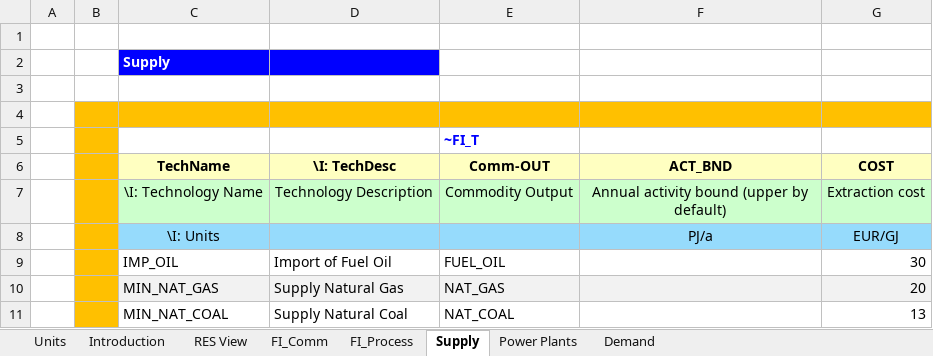
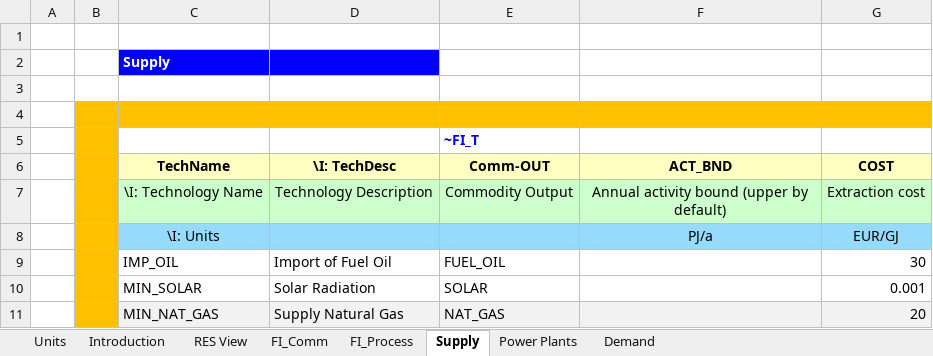
Before and after one commit to julianpwl13/Integrated-Energy-Resource-Planning, an Excel workbook: VT_ELAND_ALL_V01.xlsx, sheet Supply, drawn as a sheet; values as stored, in another font and other column widths than the file's, no borders; removed rows and columns are numbered as before the commit, all else as after; the diff names each change by its address in the sheet, - before the commit and + after, or states it on an @@ line.

```diff
--- a/VT_ELAND_ALL_V01.xlsx (sheet Supply)
+++ b/VT_ELAND_ALL_V01.xlsx (sheet Supply)
+row 10:  |  | MIN_SOLAR | Solar Radiation | SOLAR |  | 0.001
-row 11:  |  | MIN_NAT_COAL | Supply Natural Coal | NAT_COAL |  | 13
```
Also changed, not shown: sheet Demand, sheet FI_Process, sheet Power Plants, sheet FI_Comm, formulas that keep their value, charts or pictures.
